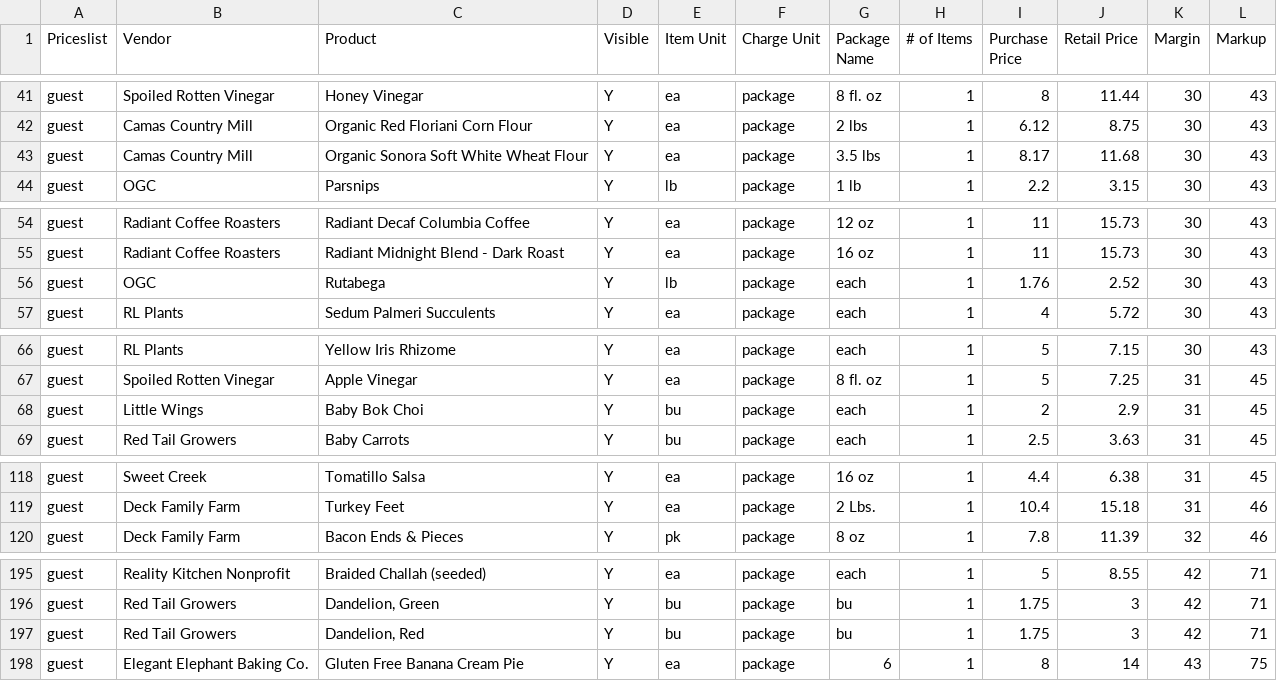
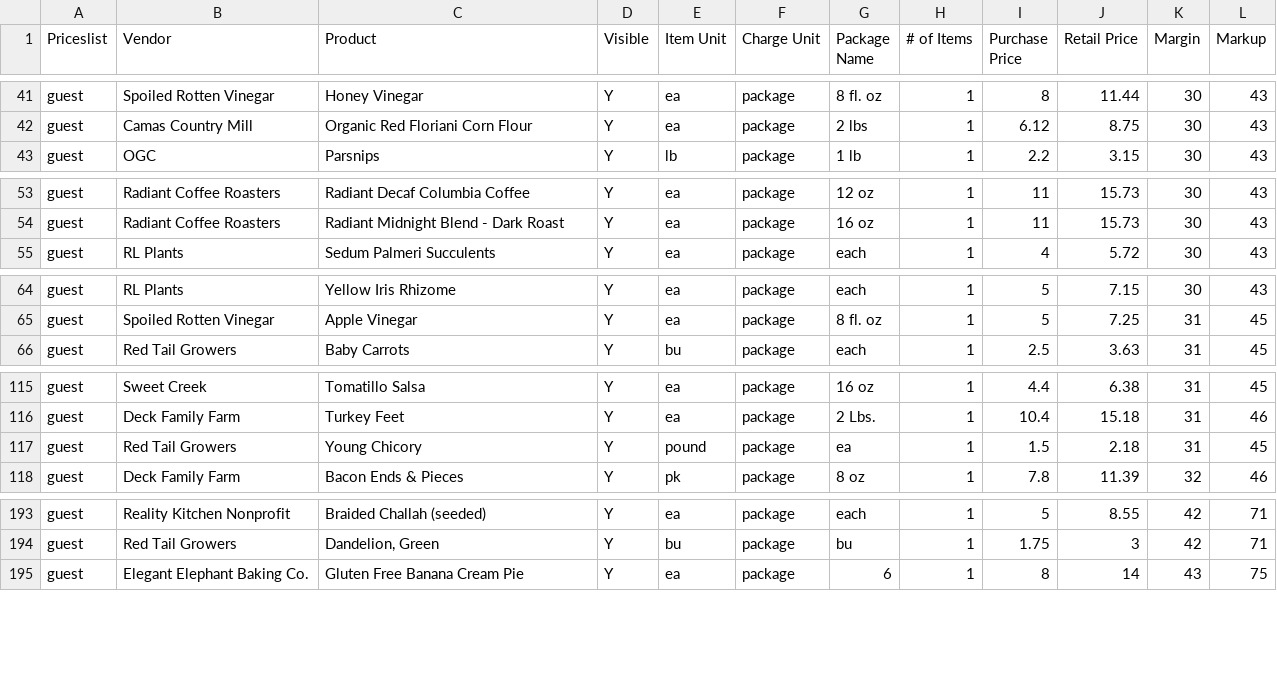
Before and after one commit to required777/TD-Testing-ffcsa_scripts, a CSV file: localline/data/guest_pricelist_analytics.csv, drawn as a sheet; only a part is shown, gaps mark what is left out; the diff covers the shown part only.

```diff
--- a/localline/data/guest_pricelist_analytics.csv
+++ b/localline/data/guest_pricelist_analytics.csv
@@ -42,3 +42,2 @@ guest,Spoiled Rotten Vinegar,Honey Vinegar,Y,ea,package,8 fl. oz,1,8,11.44,30,43
 guest,Camas Country Mill,Organic Red Floriani Corn Flour,Y,ea,package,2 lbs,1,6.12,8.75,30,43
-guest,Camas Country Mill,Organic Sonora Soft White Wheat Flour,Y,ea,package,3.5 lbs,1,8.17,11.68,30,43
 guest,OGC,Parsnips,Y,lb,package,1 lb,1,2.2,3.15,30,43
@@ -55,3 +54,2 @@ guest,Radiant Coffee Roasters,Radiant Decaf Columbia Coffee,Y,ea,package,12 oz,1
 guest,Radiant Coffee Roasters,Radiant Midnight Blend - Dark Roast,Y,ea,package,16 oz,1,11,15.73,30,43
-guest,OGC,Rutabega,Y,lb,package,each,1,1.76,2.52,30,43
 guest,RL Plants,Sedum Palmeri Succulents,Y,ea,package,each,1,4,5.72,30,43
@@ -67,3 +65,2 @@ guest,RL Plants,Yellow Iris Rhizome,Y,ea,package,each,1,5,7.15,30,43
 guest,Spoiled Rotten Vinegar,Apple Vinegar,Y,ea,package,8 fl. oz,1,5,7.25,31,45
-guest,Little Wings,Baby Bok Choi,Y,bu,package,each,1,2,2.9,31,45
 guest,Red Tail Growers,Baby Carrots,Y,bu,package,each,1,2.5,3.63,31,45
@@ -119,2 +116,3 @@ guest,Sweet Creek,Tomatillo Salsa,Y,ea,package,16 oz,1,4.4,6.38,31,45
 guest,Deck Family Farm,Turkey Feet,Y,ea,package,2 Lbs.,1,10.4,15.18,31,46
+guest,Red Tail Growers,Young Chicory,Y,pound,package,ea,1,1.5,2.18,31,45
 guest,Deck Family Farm,Bacon Ends & Pieces,Y,pk,package,8 oz,1,7.8,11.39,32,46
@@ -196,3 +194,2 @@ guest,Reality Kitchen Nonprofit,Braided Challah (seeded),Y,ea,package,each,1,5,8
 guest,Red Tail Growers,"Dandelion, Green",Y,bu,package,bu,1,1.75,3,42,71
-guest,Red Tail Growers,"Dandelion, Red",Y,bu,package,bu,1,1.75,3,42,71
 guest,Elegant Elephant Baking Co.,Gluten Free Banana Cream Pie,Y,ea,package,6,1,8,14,43,75
```
Also changed, not shown: 6 moved rows and 4 edited cells elsewhere in this file, localline/data/herdshare_pricelist_analytics.csv, localline/data/members_pricelist_analytics.csv.
